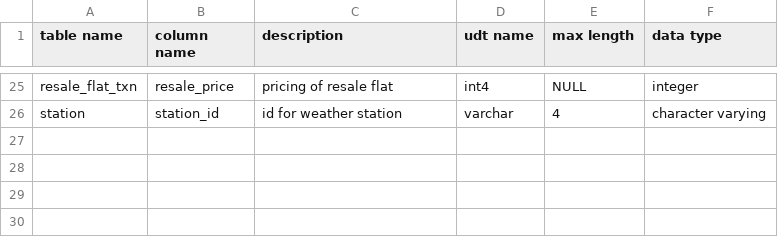
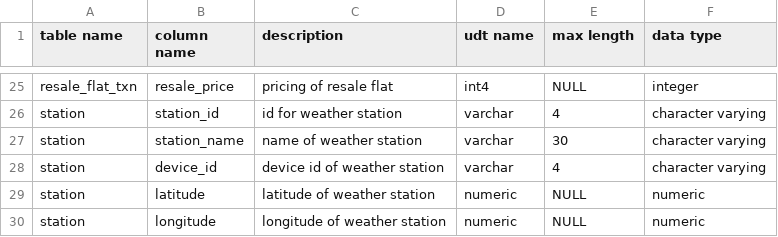
Before and after one commit to YvonneLipLim/JDE05_Interim_Project, a CSV file: Datasets/Cleandata/data-dictionary.csv, drawn as a sheet; only a part is shown, gaps mark what is left out.

Commit message:
Some station's field was missing in last version

```diff
--- a/Datasets/Cleandata/data-dictionary.csv
+++ b/Datasets/Cleandata/data-dictionary.csv
@@ -26 +26,5 @@ resale_flat_txn,resale_price,pricing of resale flat,int4,NULL,integer
 station,station_id,id for weather station,varchar,4,character varying
+station,station_name,name of weather station,varchar,30,character varying
+station,device_id,device id of weather station,varchar,4,character varying
+station,latitude,latitude of weather station,numeric,NULL,numeric
+station,longitude,longitude of weather station,numeric,NULL,numeric
```
